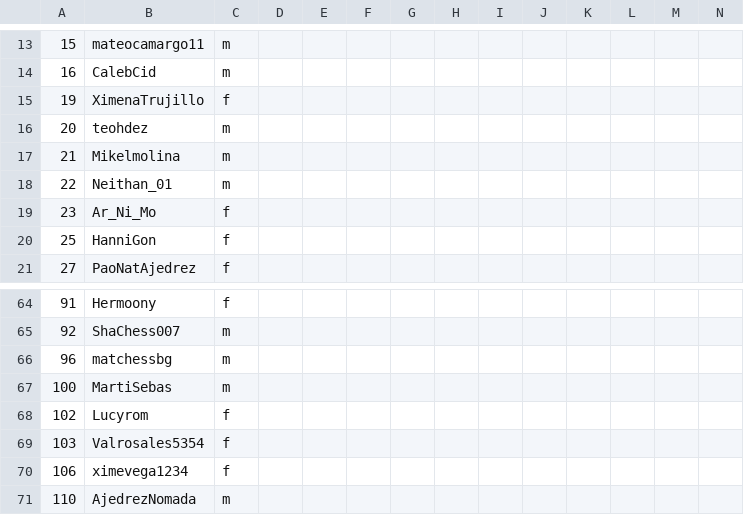
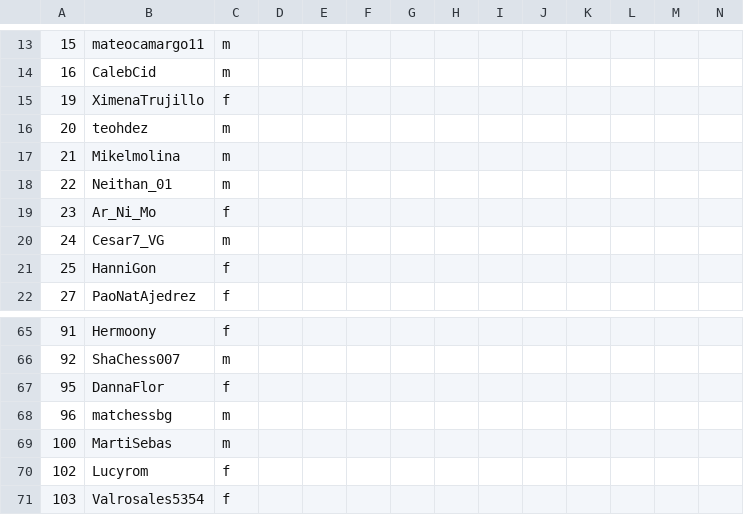
Before and after one commit to jc-altgr-dev/AjedrezNomada, a CSV file: dashboard/educares/base.csv, drawn as a sheet; only a part is shown, gaps mark what is left out; the shorter side is filled out with more unchanged rows; rows hold the shown columns only; the diff names each change by its address in the sheet, - before the commit and + after, or states it on an @@ line.

```diff
--- a/dashboard/educares/base.csv
+++ b/dashboard/educares/base.csv
+row 20: 24 | Cesar7_VG | m
+row 67: 95 | DannaFlor | f
```
Also changed, not shown: 2 other files.
